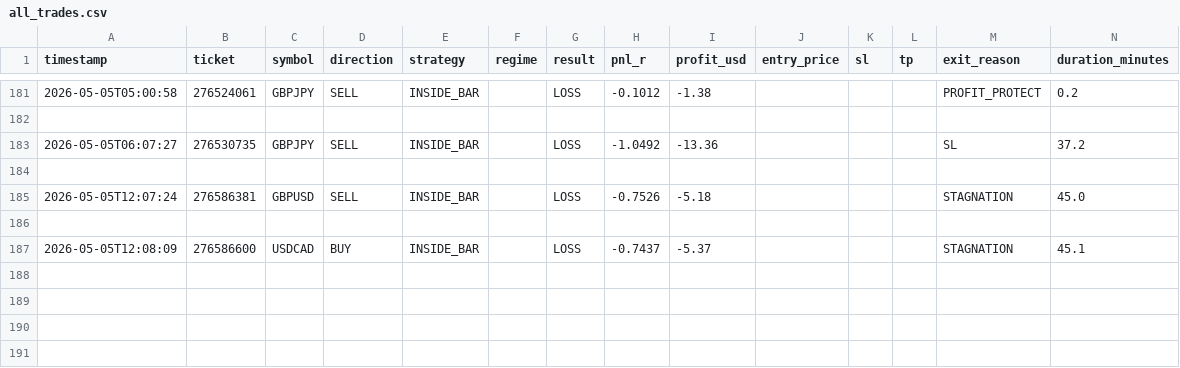
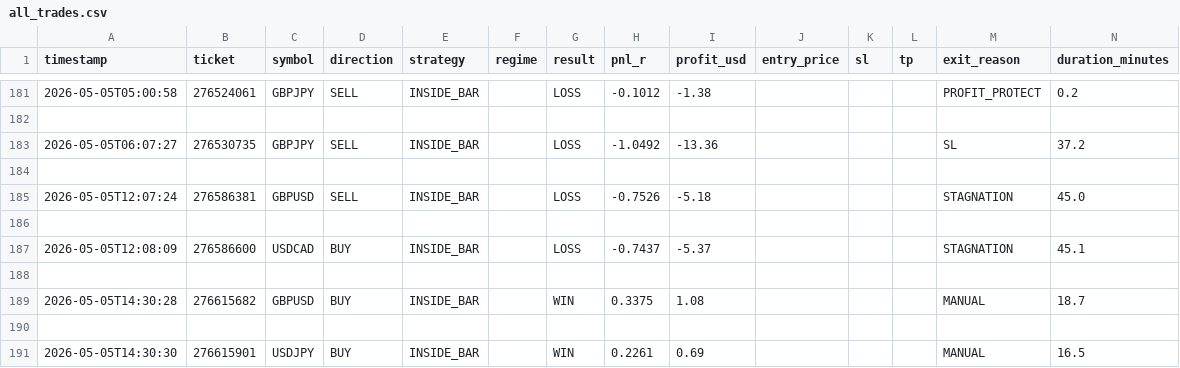
Before and after one commit to arsiqty9/aish-logs, a CSV file: all_trades.csv, drawn as a sheet; only a part is shown, gaps mark what is left out; rows hold the shown columns only; the diff names each change by its address in the sheet, - before the commit and + after, or states it on an @@ line.

```diff
--- a/all_trades.csv
+++ b/all_trades.csv
+row 188: (empty)
+row 189: 2026-05-05T14:30:28 | 276615682 | GBPUSD | BUY | INSIDE_BAR |  | WIN | 0.3375 | 1.08 |  |  |  | MANUAL | 18.7
+row 190: (empty)
+row 191: 2026-05-05T14:30:30 | 276615901 | USDJPY | BUY | INSIDE_BAR |  | WIN | 0.2261 | 0.69 |  |  |  | MANUAL | 16.5
```
Also changed, not shown: 2026-05-05_trades.csv, 3 other files.
